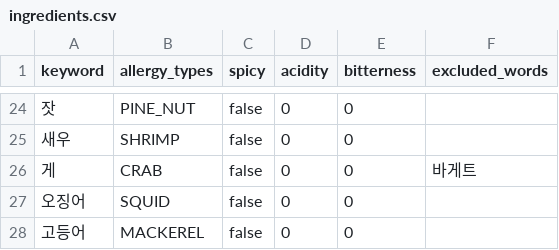
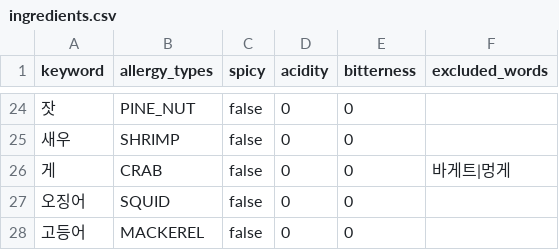
Before and after one commit to chaiminwoo0223/Symphonia-Server, a CSV file: src/main/resources/import/rules/ingredients.csv, drawn as a sheet; only a part is shown, gaps mark what is left out.

Commit message:
[#241] fix: 멍게의 게 알레르기 오판정 수정과 리뷰 지적 반영 * fix: 게 규칙의 제외 단어에 멍게 추가 * fix: IngredientRule.matches를 반복문으로 변경 * fix: 음식 계열 규칙 누락 테스트가 해당 조건만 검증하도록 수정 * fix: 시드 두부김치 Fixture에 SHRIMP 추가와 DrinkFixture의 중복 메서드 제거 * fix: V37 주석과 persistence.md의 목록 빈 줄 정리

```diff
--- a/src/main/resources/import/rules/ingredients.csv
+++ b/src/main/resources/import/rules/ingredients.csv
@@ -25,3 +25,3 @@ keyword,allergy_types,spicy,acidity,bitterness,excluded_words
 새우,SHRIMP,false,0,0,
-게,CRAB,false,0,0,바게트
+게,CRAB,false,0,0,바게트|멍게
 오징어,SQUID,false,0,0,
```
Also changed, not shown: 7 other files.
